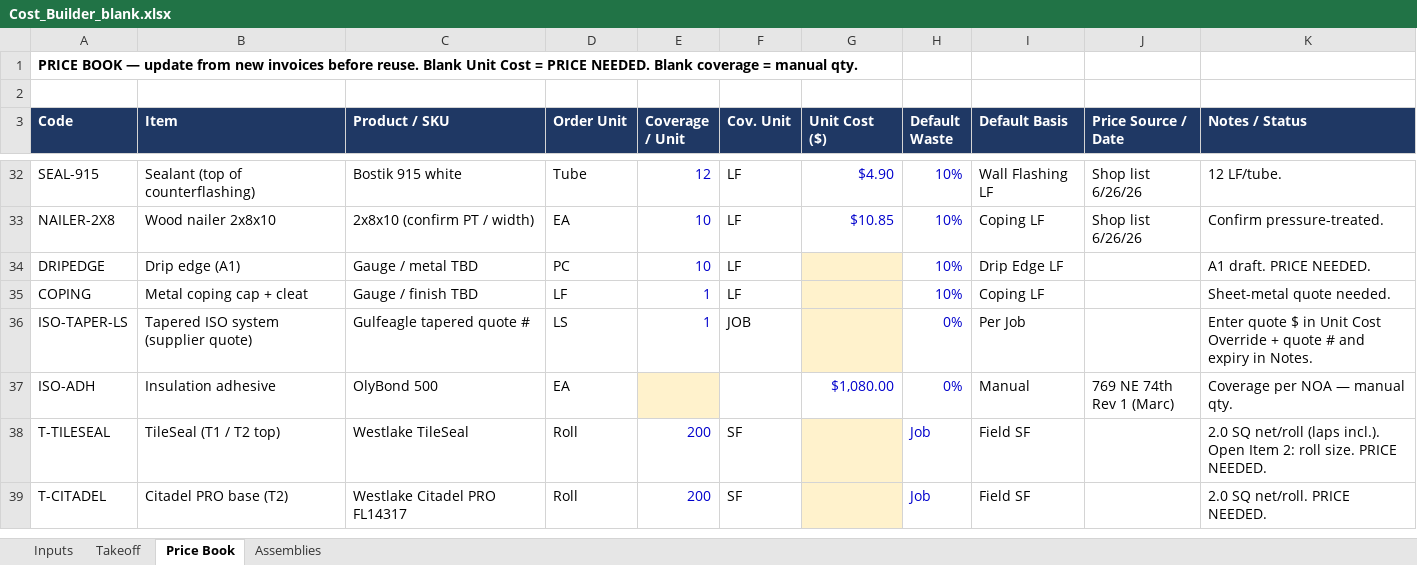
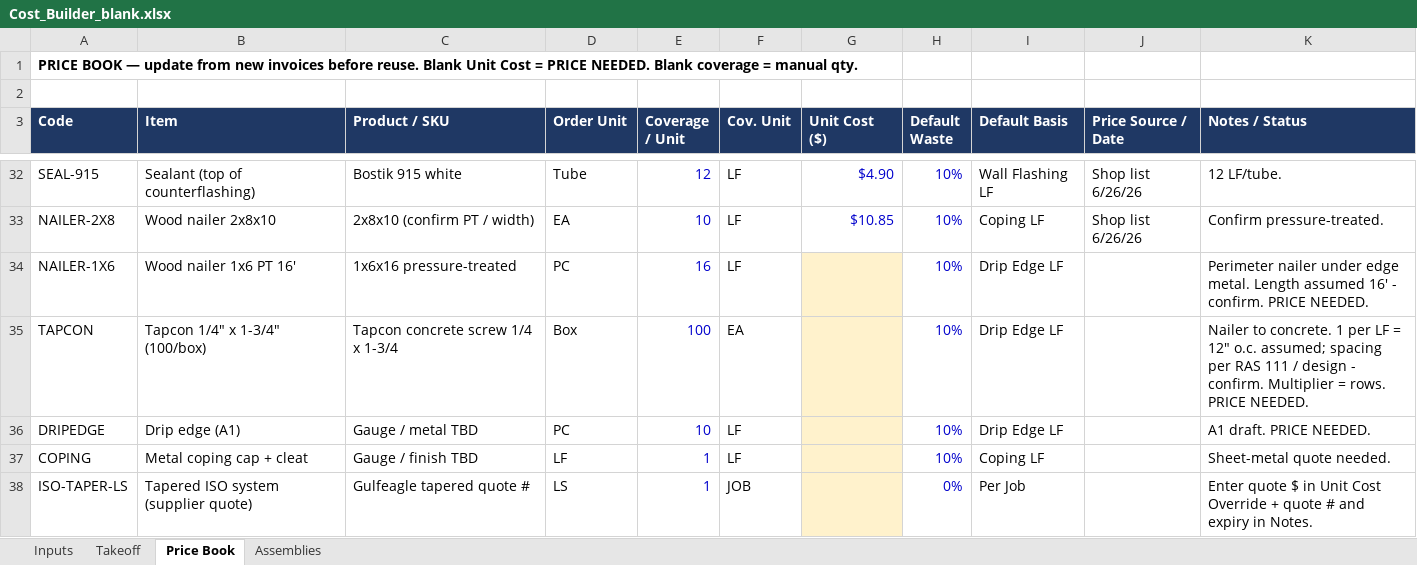
Before and after one commit to mromerocontracting-pixel/Alfred, an Excel workbook: takeoffs/xlsx/templates/Cost_Builder_blank.xlsx, sheet Price Book, drawn as a sheet; only a part is shown, gaps mark what is left out; the shorter side is filled out with more unchanged rows; values as stored, in another font and other column widths than the file's, no borders; the diff names each change by its address in the sheet, - before the commit and + after, or states it on an @@ line.

```diff
--- a/takeoffs/xlsx/templates/Cost_Builder_blank.xlsx (sheet Price Book)
+++ b/takeoffs/xlsx/templates/Cost_Builder_blank.xlsx (sheet Price Book)
+row 34: NAILER-1X6 | Wood nailer 1x6 PT 16' | 1x6x16 pressure-treated | PC | 16 | LF |  | 10% | Drip Edge LF |  | Perimeter nailer under edge metal. Length assumed 16' - confirm. PRICE NEEDED.
+row 35: TAPCON | Tapcon 1/4" x 1-3/4" (100/box) | Tapcon concrete screw 1/4 x 1-3/4 | Box | 100 | EA |  | 10% | Drip Edge LF |  | Nailer to concrete. 1 per LF = 12" o.c. assumed; spacing per RAS 111 / design - confirm. Multiplier = rows. PRICE NEEDED.
```
Also changed, not shown: takeoffs/xlsx/2026-11-20_9795_SW_170th_St_BUR_Takeoff_Rev0.xlsx, takeoffs/xlsx/templates/Cost_Builder_bur-hot.xlsx, 7 other files.
